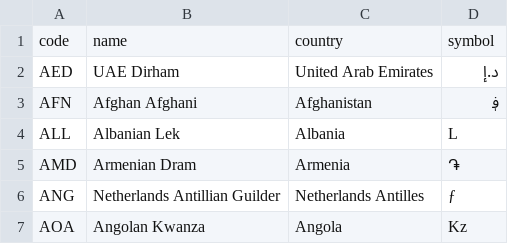
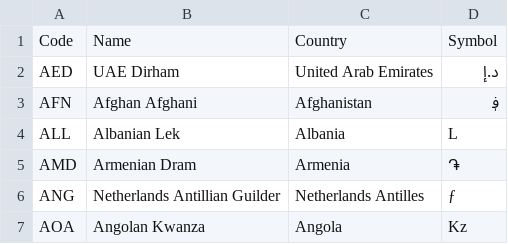
Before and after one commit to mihainiculai/Swallow, a CSV file: backend/Data/Resources/Currencies.csv, drawn as a sheet; only a part is shown.

```diff
--- a/backend/Data/Resources/Currencies.csv
+++ b/backend/Data/Resources/Currencies.csv
@@ -1,2 +1,2 @@
-code,name,country,symbol
+Code,Name,Country,Symbol
 AED,UAE Dirham,United Arab Emirates,د.إ
```
Also changed, not shown: 13 other files.
